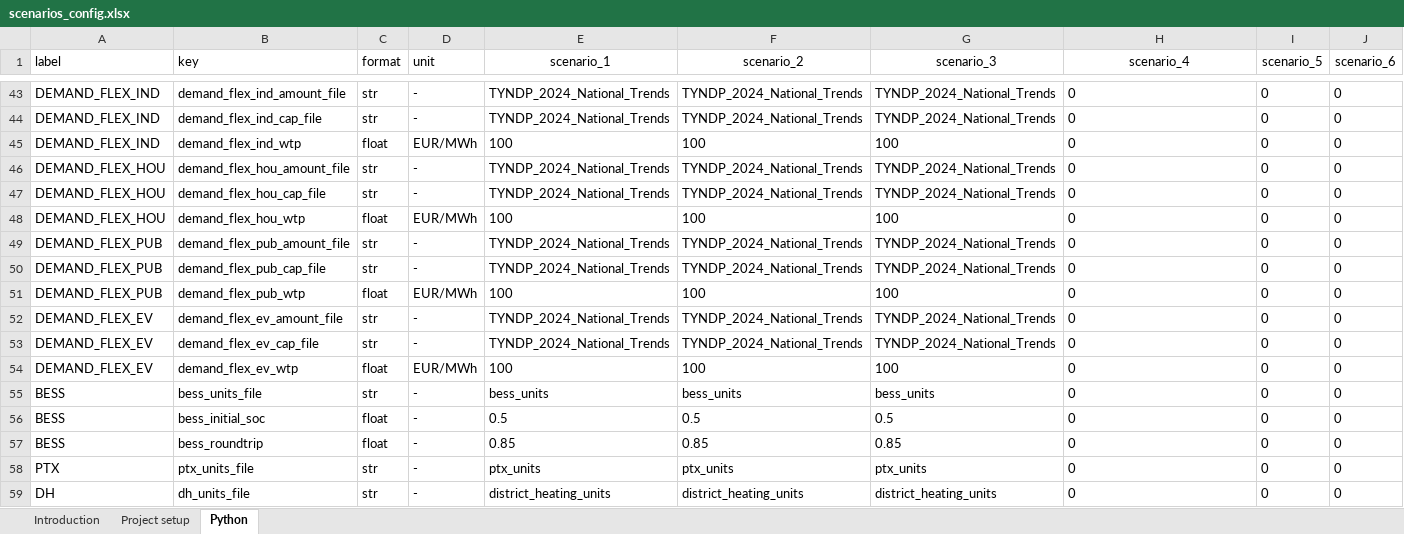
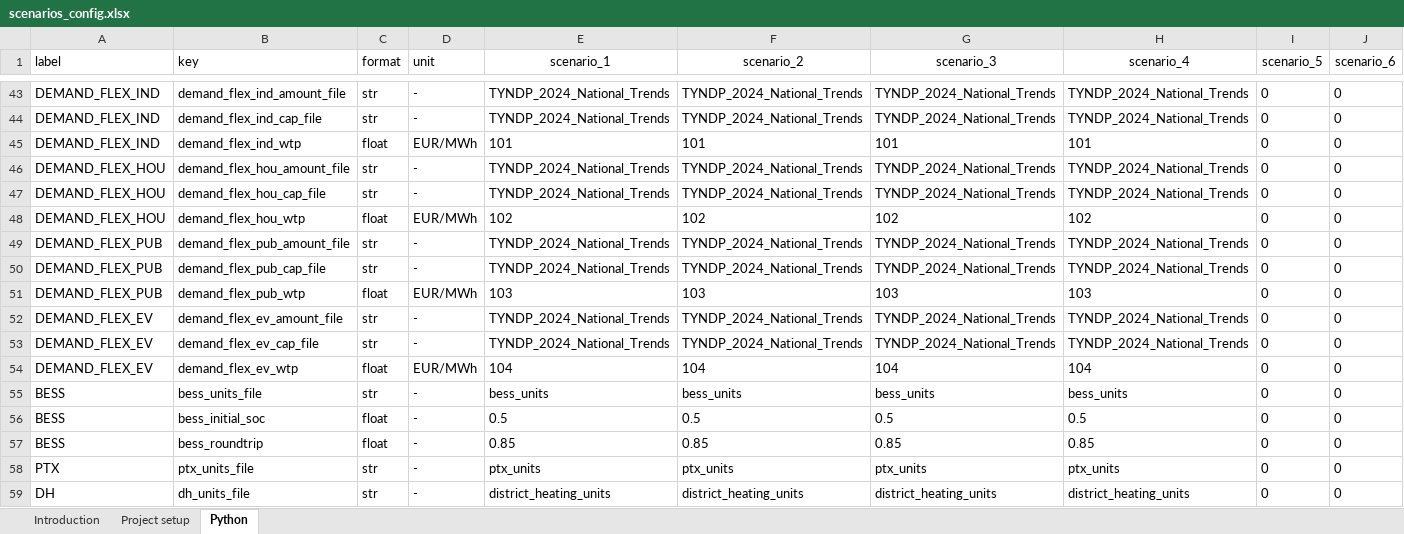
Before and after one commit to Viktor-Johnsen/enlight_PPA, an Excel workbook: config/scenarios_config.xlsx, sheet Python, drawn as a sheet; only a part is shown, gaps mark what is left out; values as stored, in another font and other column widths than the file's, no borders; the diff covers the shown part only; the diff names each change by its address in the sheet, - before the commit and + after, or states it on an @@ line.

Commit message:
The NBS framework now uses DA results using data from actual ENTSO-E scenarios. The model runs and produces interesting results for PaP, PaF and BL, though BL is extremely slow for high compliance rates. The module is now ready for linkage from NBS back into DA.

```diff
--- a/config/scenarios_config.xlsx (sheet Python)
+++ b/config/scenarios_config.xlsx (sheet Python)
-H43:H44 (scenario_4): 0
+H43:H44 (scenario_4): TYNDP_2024_National_Trends
-E45 (scenario_1): 100
+E45 (scenario_1): 101
-F45 (scenario_2): 100
+F45 (scenario_2): 101
-G45 (scenario_3): 100
+G45 (scenario_3): 101
-H45 (scenario_4): 0
+H45 (scenario_4): 101
-H46:H47 (scenario_4): 0
+H46:H47 (scenario_4): TYNDP_2024_National_Trends
-E48 (scenario_1): 100
+E48 (scenario_1): 102
-F48 (scenario_2): 100
+F48 (scenario_2): 102
-G48 (scenario_3): 100
+G48 (scenario_3): 102
-H48 (scenario_4): 0
+H48 (scenario_4): 102
-H49:H50 (scenario_4): 0
+H49:H50 (scenario_4): TYNDP_2024_National_Trends
-E51 (scenario_1): 100
+E51 (scenario_1): 103
-F51 (scenario_2): 100
+F51 (scenario_2): 103
-G51 (scenario_3): 100
+G51 (scenario_3): 103
-H51 (scenario_4): 0
+H51 (scenario_4): 103
-H52:H53 (scenario_4): 0
+H52:H53 (scenario_4): TYNDP_2024_National_Trends
-E54 (scenario_1): 100
+E54 (scenario_1): 104
-F54 (scenario_2): 100
+F54 (scenario_2): 104
-G54 (scenario_3): 100
+G54 (scenario_3): 104
-H54 (scenario_4): 0
+H54 (scenario_4): 104
-H55 (scenario_4): 0
+H55 (scenario_4): bess_units
-H56 (scenario_4): 0
+H56 (scenario_4): 0.5
-H57 (scenario_4): 0
+H57 (scenario_4): 0.85
-H58 (scenario_4): 0
+H58 (scenario_4): ptx_units
-H59 (scenario_4): 0
+H59 (scenario_4): district_heating_units
```
Also changed, not shown: 65 edited cells elsewhere in this sheet, sheet Project setup, formulas that keep their value, 32 other files.
